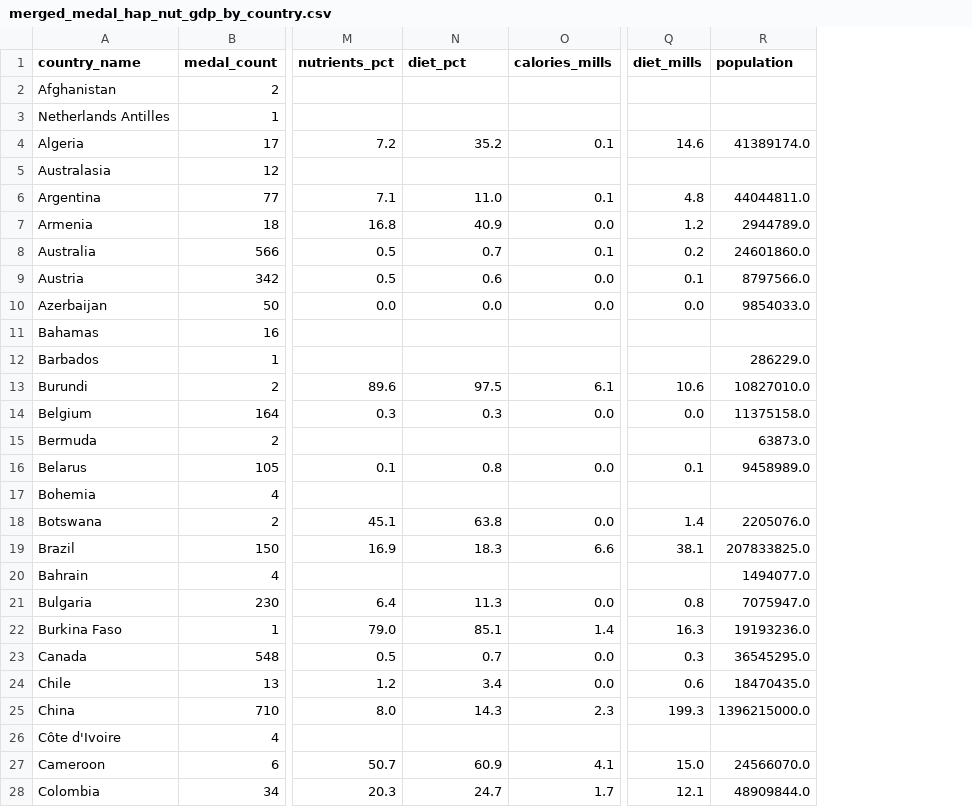
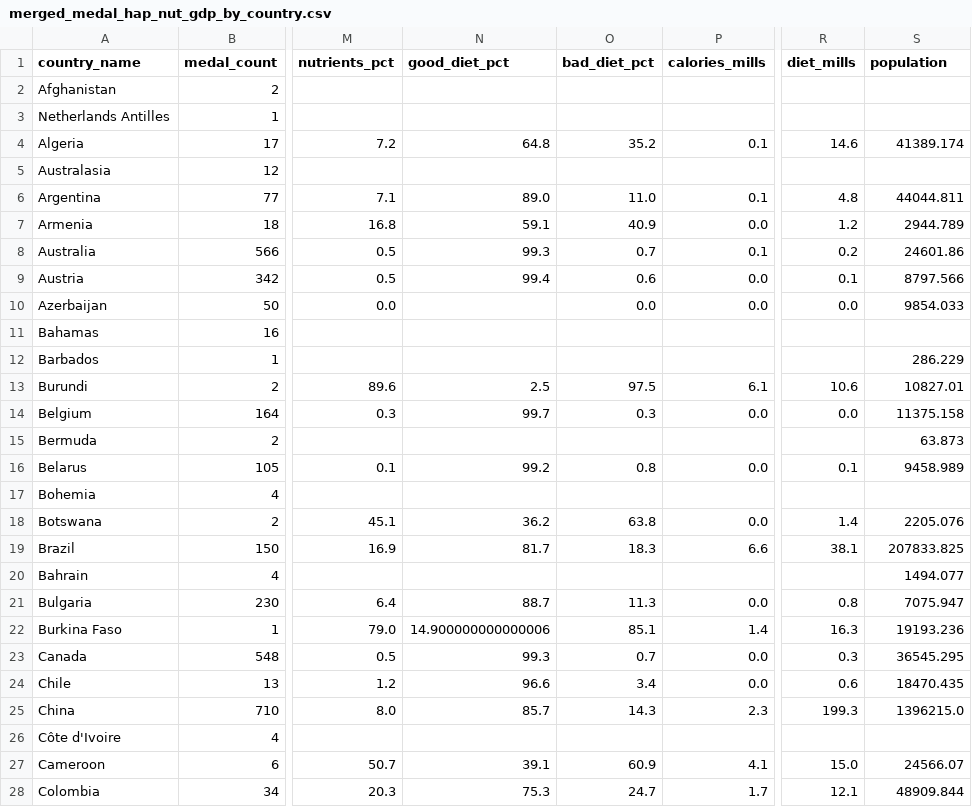
Before and after one commit to JimGile/group3-project1, a CSV file: data/etl/merged_medal_hap_nut_gdp_by_country.csv, drawn as a sheet; only a part is shown, gaps mark what is left out; addresses are those after the commit; the diff covers the shown part only; the diff names each change by its address in the sheet, - before the commit and + after, or states it on an @@ line.

```diff
--- a/data/etl/merged_medal_hap_nut_gdp_by_country.csv
+++ b/data/etl/merged_medal_hap_nut_gdp_by_country.csv
+column N (good_diet_pct), rows 4-28: 64.8 |  | 89.0 | 59.1 | 99.3 | 99.4 |  |  |  | 2.5 | 99.7 |  | 99.2 |  | 36.2 | 81.7 |  | 88.7 | 14.900000000000006 | 99.3 | 96.6 | 85.7 |  | 39.1 | 75.3
-O1: diet_pct
+O1: bad_diet_pct
-S4 (population): 41389174.0
+S4 (population): 41389.174
-S6 (population): 44044811.0
+S6 (population): 44044.811
-S7 (population): 2944789.0
+S7 (population): 2944.789
-S8 (population): 24601860.0
+S8 (population): 24601.86
-S9 (population): 8797566.0
+S9 (population): 8797.566
-S10 (population): 9854033.0
+S10 (population): 9854.033
-S12 (population): 286229.0
+S12 (population): 286.229
-S13 (population): 10827010.0
+S13 (population): 10827.01
-S14 (population): 11375158.0
+S14 (population): 11375.158
-S15 (population): 63873.0
+S15 (population): 63.873
-S16 (population): 9458989.0
+S16 (population): 9458.989
-S18 (population): 2205076.0
+S18 (population): 2205.076
-S19 (population): 207833825.0
+S19 (population): 207833.825
-S20 (population): 1494077.0
+S20 (population): 1494.077
-S21 (population): 7075947.0
+S21 (population): 7075.947
-S22 (population): 19193236.0
+S22 (population): 19193.236
-S23 (population): 36545295.0
+S23 (population): 36545.295
-S24 (population): 18470435.0
+S24 (population): 18470.435
-S25 (population): 1396215000.0
+S25 (population): 1396215.0
-S27 (population): 24566070.0
+S27 (population): 24566.07
-S28 (population): 48909844.0
+S28 (population): 48909.844
```
Also changed, not shown: 136 edited cells elsewhere in this file, data/etl/gdp_avg_by_country.csv, data/etl/happiness_avg_by_country.csv, 5 other files.
